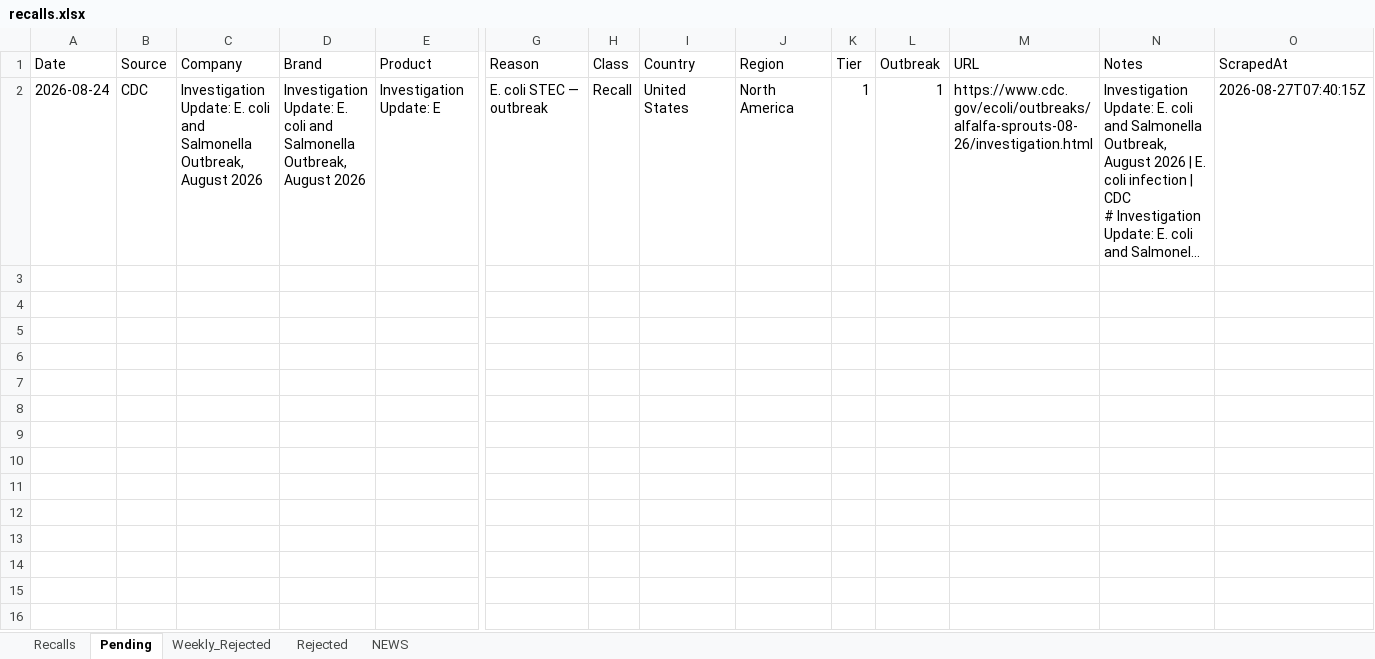
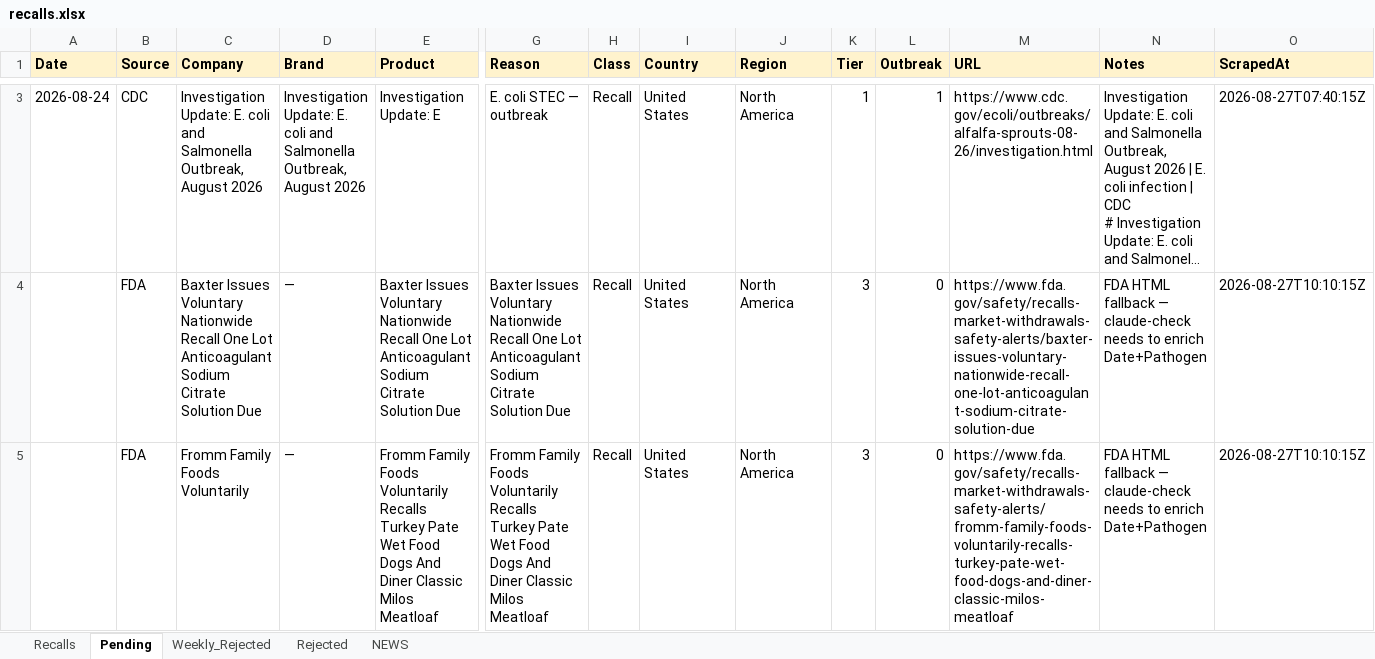
Before and after one commit to gstoforos/Food-Safety-Intelligence-System, an Excel workbook: docs/data/recalls.xlsx, sheet Pending, drawn as a sheet; only a part is shown, gaps mark what is left out; long unchanged cells end in …; values as stored, in another font and other column widths than the file's, no borders; rows hold the shown columns only; the diff covers the shown part only; the diff names each change by its address in the sheet, - before the commit and + after, or states it on an @@ line.

Commit message:
FSIS daily update 2026-08-27 (+0 approved, 4 pending)

```diff
--- a/docs/data/recalls.xlsx (sheet Pending)
+++ b/docs/data/recalls.xlsx (sheet Pending)
@@ A1:O1 fill: none → #FFF3CD, bold: off → on @@
+row 4:  | FDA | Baxter Issues Voluntary Nationwide Recall One Lot Anticoagulant Sodium Citrate Solution Due | — | Baxter Issues Voluntary Nationwide Recall One Lot Anticoagulant Sodium Citrate Solution Due | Baxter Issues Voluntary Nationwide Recall One Lot Anticoagulant Sodium Citrate Solution Due | Recall | United States | North America | 3 | 0 | https://www.fda.gov/safety/recalls-market-withdrawals-safety-alerts/baxter-issues-voluntary-nationwide-recall-one-lot-anticoagulant-sodium-citrate-solution-due | FDA HTML fallback — claude-check needs to enrich Date+Pathogen | 2026-08-27T10:10:15Z
+row 5:  | FDA | Fromm Family Foods Voluntarily | — | Fromm Family Foods Voluntarily Recalls Turkey Pate Wet Food Dogs And Diner Classic Milos Meatloaf | Fromm Family Foods Voluntarily Recalls Turkey Pate Wet Food Dogs And Diner Classic Milos Meatloaf | Recall | United States | North America | 3 | 0 | https://www.fda.gov/safety/recalls-market-withdrawals-safety-alerts/fromm-family-foods-voluntarily-recalls-turkey-pate-wet-food-dogs-and-diner-classic-milos-meatloaf | FDA HTML fallback — claude-check needs to enrich Date+Pathogen | 2026-08-27T10:10:15Z
```
Also changed, not shown: 1 added row and cell formats elsewhere in this sheet, sheet Recalls, sheet NEWS.
